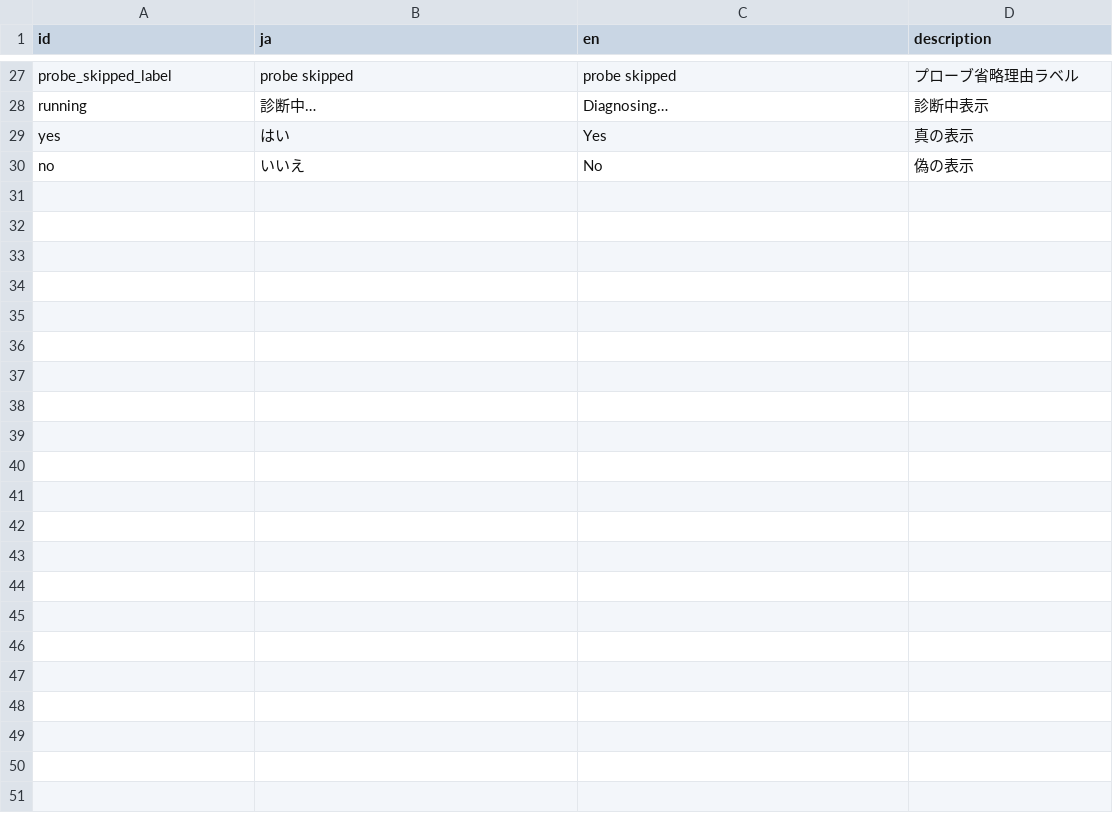
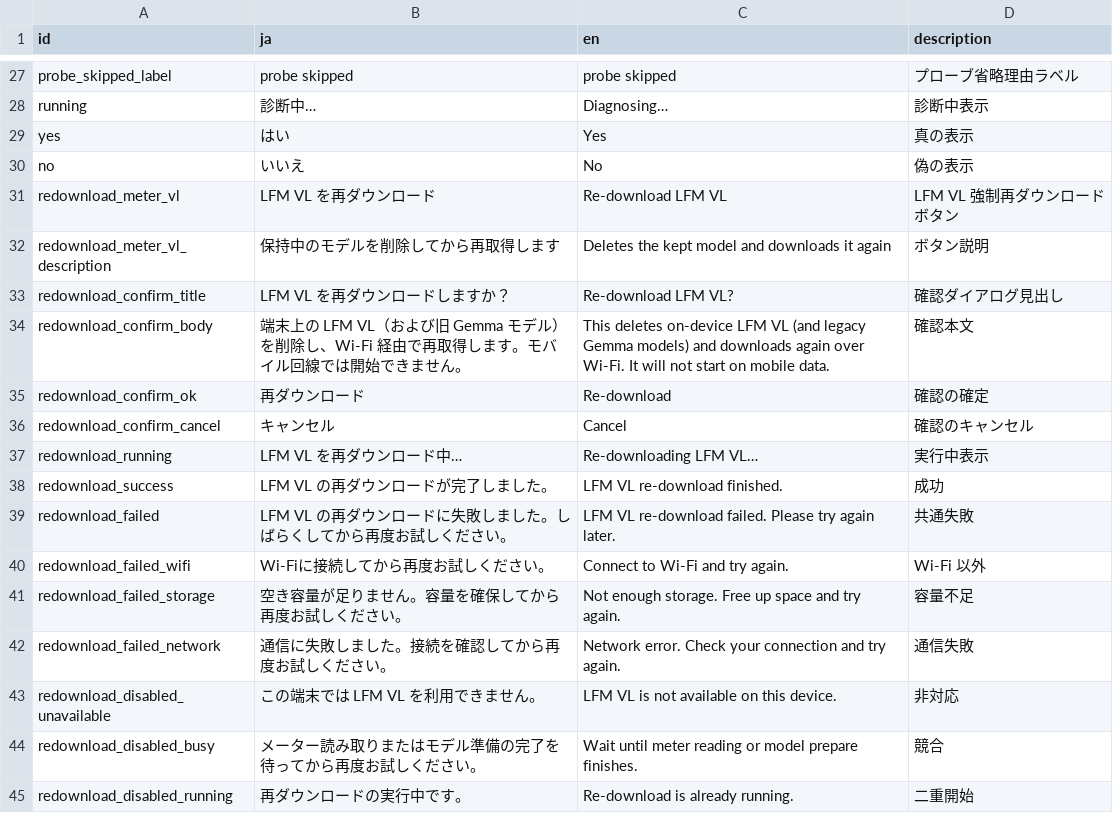
Before and after one commit to madahataraku/CogLog, a CSV file: app_packages/screen/feature/debug/res/strings.csv, drawn as a sheet; only a part is shown, gaps mark what is left out.

```diff
--- a/app_packages/screen/feature/debug/res/strings.csv
+++ b/app_packages/screen/feature/debug/res/strings.csv
@@ -30 +30,16 @@ yes,はい,Yes,真の表示
 no,いいえ,No,偽の表示
+redownload_meter_vl,LFM VL を再ダウンロード,Re-download LFM VL,LFM VL 強制再ダウンロードボタン
+redownload_meter_vl_description,保持中のモデルを削除してから再取得します,Deletes the kept model and downloads it again,ボタン説明
+redownload_confirm_title,LFM VL を再ダウンロードしますか？,Re-download LFM VL?,確認ダイアログ見出し
+redownload_confirm_body,端末上の LFM VL（および旧 Gemma モデル）を削除し、Wi-Fi 経由で再取得します。モバイル回線では開始できません。,This deletes on-device LFM VL (and legacy Gemma models) and downloads again over Wi-Fi. It will not start on mobile data.,確認本文
+redownload_confirm_ok,再ダウンロード,Re-download,確認の確定
+redownload_confirm_cancel,キャンセル,Cancel,確認のキャンセル
+redownload_running,LFM VL を再ダウンロード中…,Re-downloading LFM VL…,実行中表示
+redownload_success,LFM VL の再ダウンロードが完了しました。,LFM VL re-download finished.,成功
+redownload_failed,LFM VL の再ダウンロードに失敗しました。しばらくしてから再度お試しください。,LFM VL re-download failed. Please try again later.,共通失敗
+redownload_failed_wifi,Wi-Fiに接続してから再度お試しください。,Connect to Wi-Fi and try again.,Wi-Fi 以外
+redownload_failed_storage,空き容量が足りません。容量を確保してから再度お試しください。,Not enough storage. Free up space and try again.,容量不足
+redownload_failed_network,通信に失敗しました。接続を確認してから再度お試しください。,Network error. Check your connection and try again.,通信失敗
+redownload_disabled_unavailable,この端末では LFM VL を利用できません。,LFM VL is not available on this device.,非対応
+redownload_disabled_busy,メーター読み取りまたはモデル準備の完了を待ってから再度お試しください。,Wait until meter reading or model prepare finishes.,競合
+redownload_disabled_running,再ダウンロードの実行中です。,Re-download is already running.,二重開始
```
Also changed, not shown: 24 other files.
